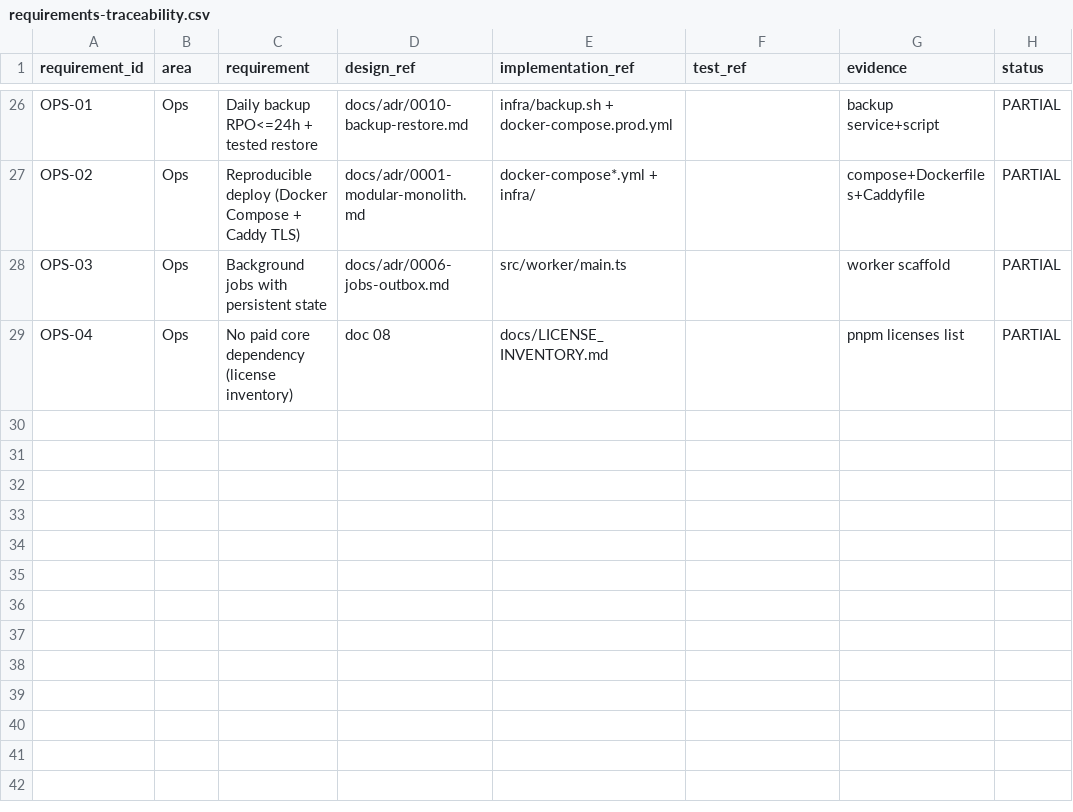
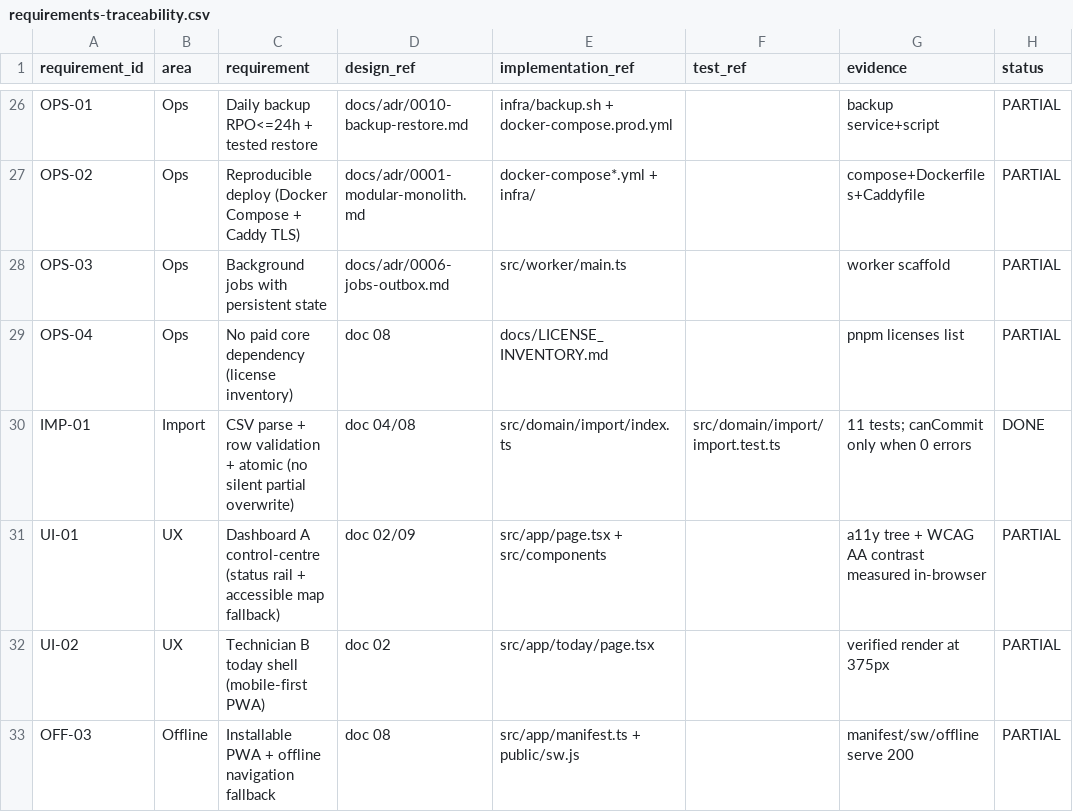
Before and after one commit to poppatompong-dev/sos-maintenance, a CSV file: requirements-traceability.csv, drawn as a sheet; only a part is shown, gaps mark what is left out; the diff names each change by its address in the sheet, - before the commit and + after, or states it on an @@ line.

```diff
--- a/requirements-traceability.csv
+++ b/requirements-traceability.csv
+row 30: IMP-01 | Import | CSV parse + row validation + atomic (no silent partial overwrite) | doc 04/08 | src/domain/import/index.ts | src/domain/import/import.test.ts | 11 tests; canCommit only when 0 errors | DONE
+row 31: UI-01 | UX | Dashboard A control-centre (status rail + accessible map fallback) | doc 02/09 | src/app/page.tsx + src/components |  | a11y tree + WCAG AA contrast measured in-browser | PARTIAL
+row 32: UI-02 | UX | Technician B today shell (mobile-first PWA) | doc 02 | src/app/today/page.tsx |  | verified render at 375px | PARTIAL
+row 33: OFF-03 | Offline | Installable PWA + offline navigation fallback | doc 08 | src/app/manifest.ts + public/sw.js |  | manifest/sw/offline serve 200 | PARTIAL
```
Also changed, not shown: 2 other files.
